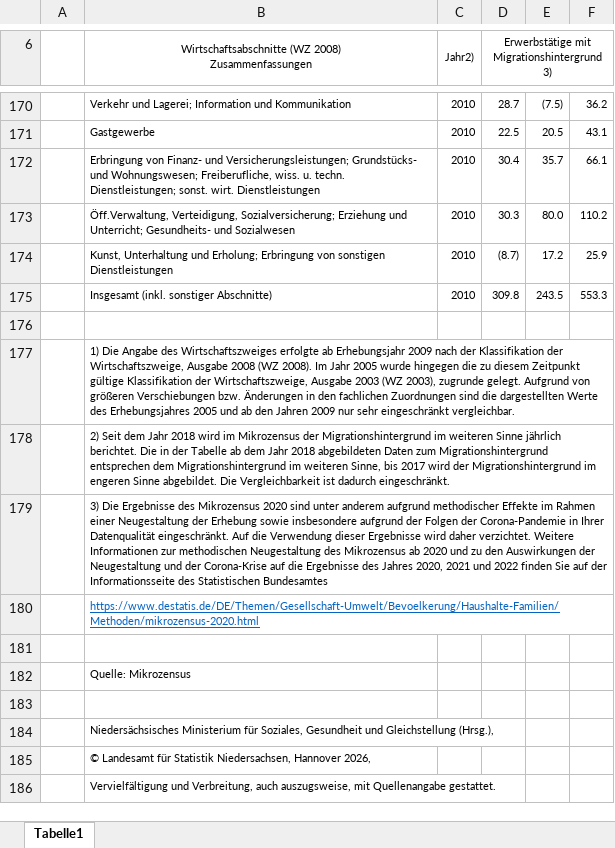
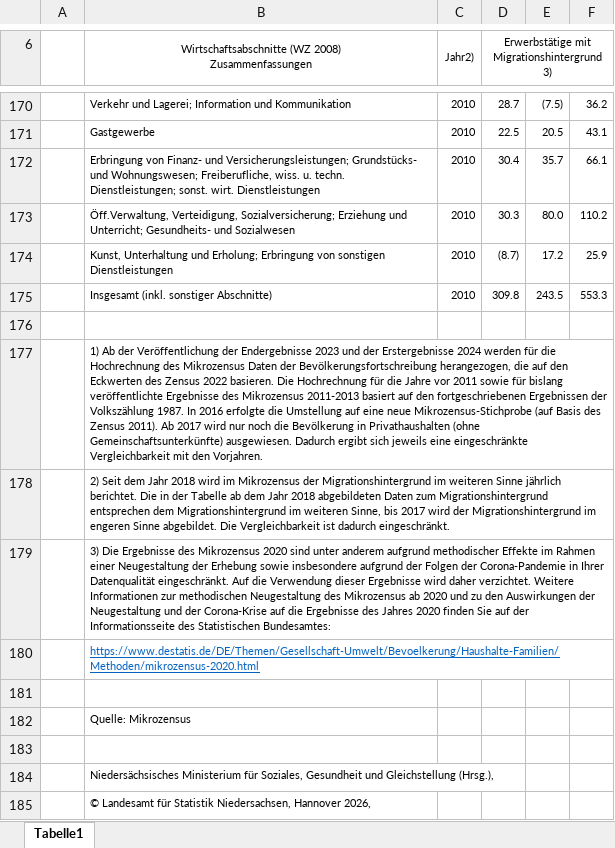
Before and after one commit to christoph-LSN/MT_Site, an Excel workbook: assets/excel/2026_5-1-1.xlsx, sheet Tabelle1, drawn as a sheet; only a part is shown, gaps mark what is left out; the shorter side is filled out with more unchanged rows; values as stored, in another font and other column widths than the file's, no borders; the diff names each change by its address in the sheet, - before the commit and + after, or states it on an @@ line.

Commit message:
FN Korrektur DL Tabelle

```diff
--- a/assets/excel/2026_5-1-1.xlsx (sheet Tabelle1)
+++ b/assets/excel/2026_5-1-1.xlsx (sheet Tabelle1)
-B177: 1) Die Angabe des Wirtschaftszweiges erfolgte ab Erhebungsjahr 2009 nach der Klassifikation der Wirtschaftszweige, Ausgabe 2008 (WZ 2008). Im Jahr 2005 wurde hingegen die zu diesem Zeitpunkt gültige Klassifikation der Wirtschaftszweige, Ausgabe 2003 (WZ 2003), zugrunde gelegt. Aufgrund von größeren Verschiebungen bzw. Änderungen in den fachlichen Zuordnungen sind die dargestellten Werte des Erhebungsjahres 2005 und ab den Jahren 2009 nur sehr eingeschränkt vergleichbar.
+B177: 1) Ab der Veröffentlichung der Endergebnisse 2023 und der Erstergebnisse 2024 werden für die Hochrechnung des Mikrozensus Daten der Bevölkerungsfortschreibung herangezogen, die auf den Eckwerten des Zensus 2022 basieren. Die Hochrechnung für die Jahre vor 2011 sowie für bislang veröffentlichte Ergebnisse des Mikrozensus 2011-2013 basiert auf den fortgeschriebenen Ergebnissen der Volkszählung 1987. In 2016 erfolgte die Umstellung auf eine neue Mikrozensus-Stichprobe (auf Basis des Zensus 2011). Ab 2017 wird nur noch die Bevölkerung in Privathaushalten (ohne Gemeinschaftsunterkünfte) ausgewiesen. Dadurch ergibt sich jeweils eine eingeschränkte Vergleichbarkeit mit den Vorjahren.
+B177:F177 merged
+B178:F178 merged
-B179: …des Jahres 2020, 2021 und 2022 finden Sie auf der Informationsseite des Statistischen Bundesamtes
+B179: …des Jahres 2020 finden Sie auf der Informationsseite des Statistischen Bundesamtes:
+B179:F179 merged
```
